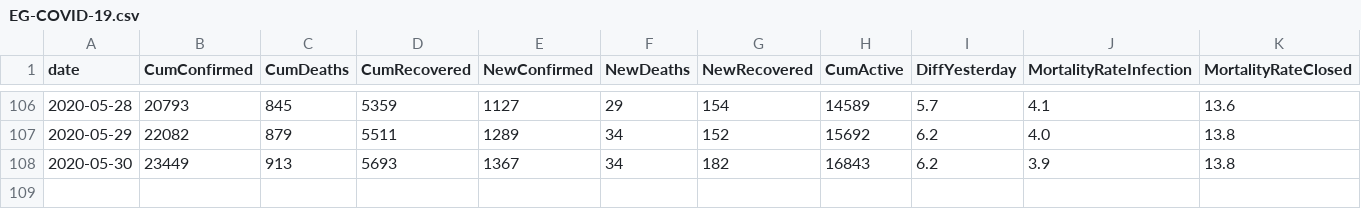
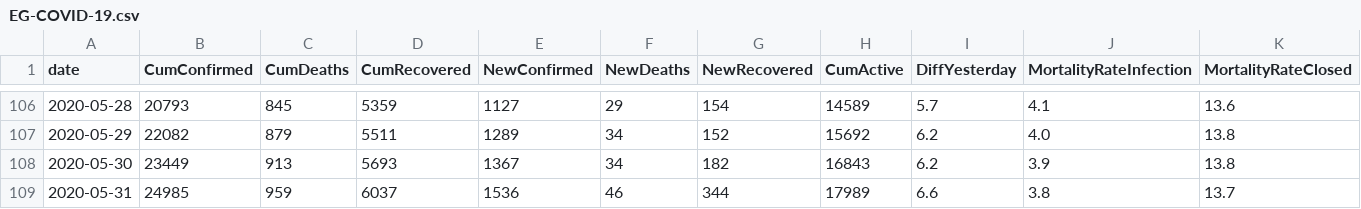
Before and after one commit to ma7555/Egypt-Covid19, a CSV file: EG-COVID-19.csv, drawn as a sheet; only a part is shown, gaps mark what is left out; the diff names each change by its address in the sheet, - before the commit and + after, or states it on an @@ line.

```diff
--- a/EG-COVID-19.csv
+++ b/EG-COVID-19.csv
+row 109: 2020-05-31 | 24985 | 959 | 6037 | 1536 | 46 | 344 | 17989 | 6.6 | 3.8 | 13.7
```
Also changed, not shown: 1 other file.
